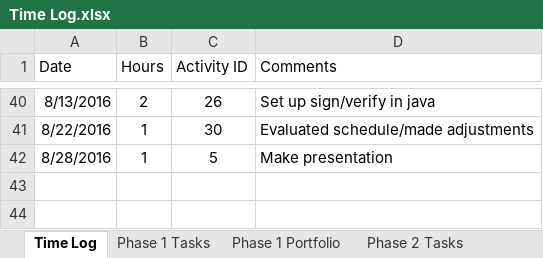
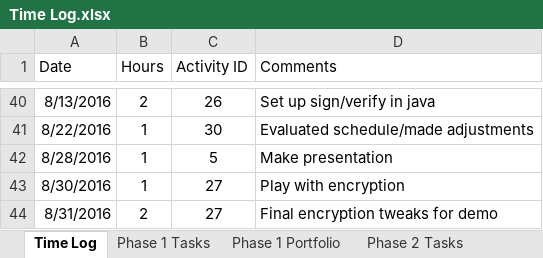
Before and after one commit to ttmarshall12/KSUMSE, an Excel workbook: Time Log.xlsx, sheet Time Log, drawn as a sheet; only a part is shown, gaps mark what is left out; values as stored, in another font and other column widths than the file's, no borders; the diff names each change by its address in the sheet, - before the commit and + after, or states it on an @@ line.

Commit message:
Final tweaks before demo

```diff
--- a/Time Log.xlsx (sheet Time Log)
+++ b/Time Log.xlsx (sheet Time Log)
+row 43: 8/30/2016 | 1 | 27 | Play with encryption
+row 44: 8/31/2016 | 2 | 27 | Final encryption tweaks for demo
```
Also changed, not shown: sheet Project Overview, sheet Phase 1 Portfolio, sheet Phase 1 Tasks, sheet Phase 2 Portfolio, sheet Phase 3 Portfolio, hidden cells, 7 other files.
